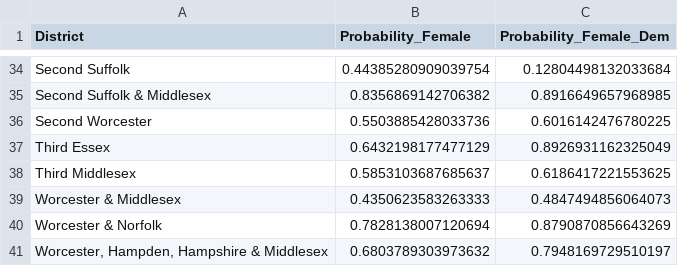
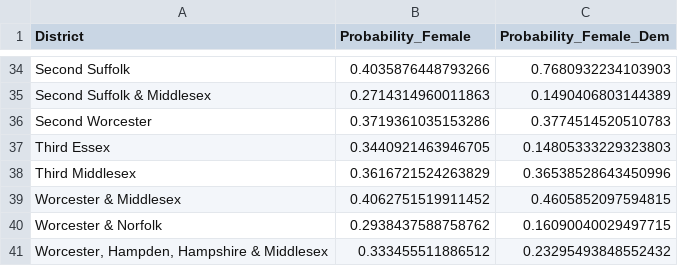
Before and after one commit to ferrys/cs-506-emerge-MA, a CSV file: historical_model/predictions/senate_pred.csv, drawn as a sheet; only a part is shown, gaps mark what is left out; the diff covers the shown part only; the diff names each change by its address in the sheet, - before the commit and + after, or states it on an @@ line.

```diff
--- a/historical_model/predictions/senate_pred.csv
+++ b/historical_model/predictions/senate_pred.csv
-B34 (Probability_Female): 0.44385280909039754
+B34 (Probability_Female): 0.4035876448793266
-C34 (Probability_Female_Dem): 0.12804498132033684
+C34 (Probability_Female_Dem): 0.7680932234103903
-B35 (Probability_Female): 0.8356869142706382
+B35 (Probability_Female): 0.2714314960011863
-C35 (Probability_Female_Dem): 0.8916649657968985
+C35 (Probability_Female_Dem): 0.1490406803144389
-B36 (Probability_Female): 0.5503885428033736
+B36 (Probability_Female): 0.3719361035153286
-C36 (Probability_Female_Dem): 0.6016142476780225
+C36 (Probability_Female_Dem): 0.3774514520510783
-B37 (Probability_Female): 0.6432198177477129
+B37 (Probability_Female): 0.3440921463946705
-C37 (Probability_Female_Dem): 0.8926931162325049
+C37 (Probability_Female_Dem): 0.14805333229323803
-B38 (Probability_Female): 0.5853103687685637
+B38 (Probability_Female): 0.3616721524263829
-C38 (Probability_Female_Dem): 0.6186417221553625
+C38 (Probability_Female_Dem): 0.36538528643450996
-B39 (Probability_Female): 0.4350623583263333
+B39 (Probability_Female): 0.4062751519911452
-C39 (Probability_Female_Dem): 0.4847494856064073
+C39 (Probability_Female_Dem): 0.4605852097594815
-B40 (Probability_Female): 0.7828138007120694
+B40 (Probability_Female): 0.2938437588758762
-C40 (Probability_Female_Dem): 0.8790870856643269
+C40 (Probability_Female_Dem): 0.16090040029497715
-B41 (Probability_Female): 0.6803789303973632
+B41 (Probability_Female): 0.333455511886512
-C41 (Probability_Female_Dem): 0.7948169729510197
+C41 (Probability_Female_Dem): 0.23295493848552432
```
Also changed, not shown: 64 edited cells elsewhere in this file, historical_model/predictions/house_pred.csv, 1 other file.
